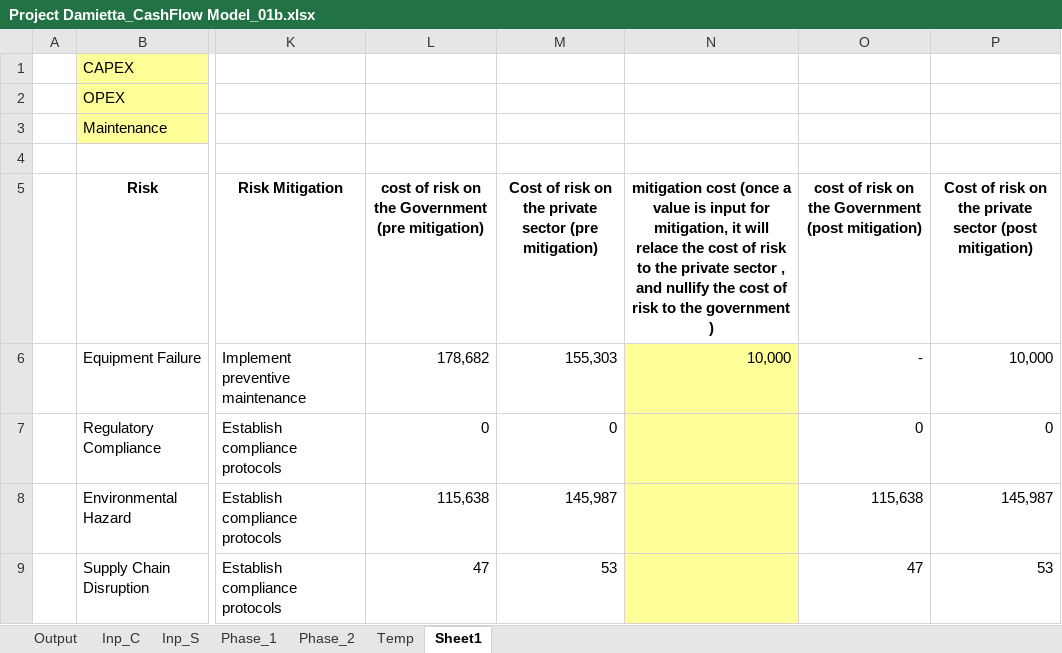
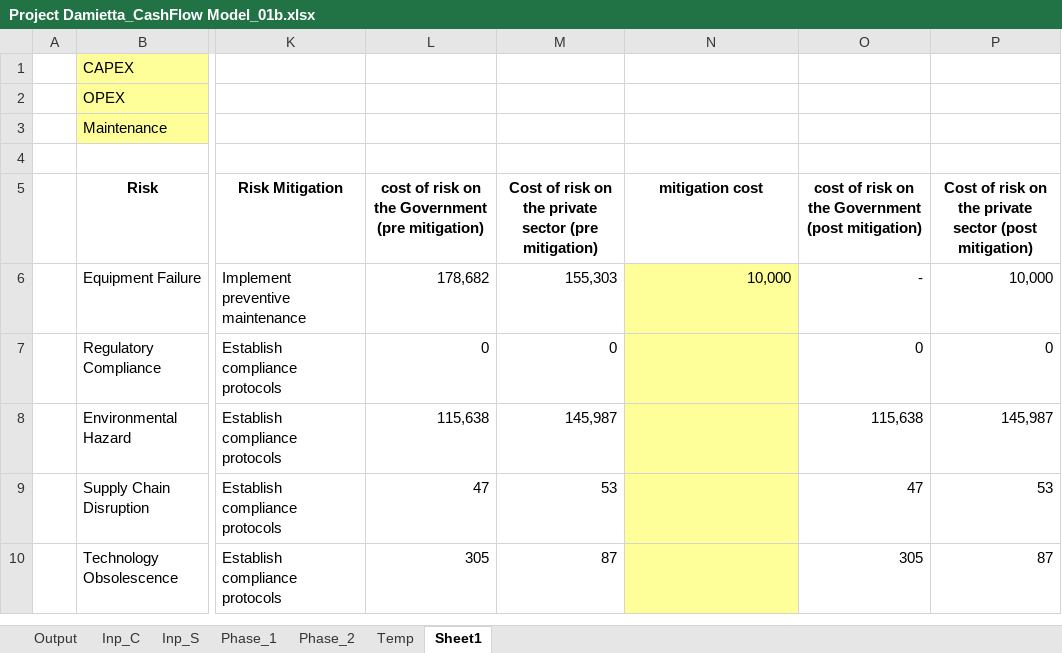
Before and after one commit to tushar-dev-22/EU-Taxonomy, an Excel workbook: Project Damietta_CashFlow Model_01b.xlsx, sheet Sheet1, drawn as a sheet; only a part is shown, gaps mark what is left out; the shorter side is filled out with more unchanged rows; values as stored, in another font and other column widths than the file's, no borders; charts and pictures not drawn; 1 other sheet too large or unreadable and not compared; the diff names each change by its address in the sheet, - before the commit and + after, or states it on an @@ line.

Commit message:
Fixed dashboard issue and excel sheet corrupted

```diff
--- a/Project Damietta_CashFlow Model_01b.xlsx (sheet Sheet1)
+++ b/Project Damietta_CashFlow Model_01b.xlsx (sheet Sheet1)
-N5: mitigation cost (once a value is input for mitigation, it will relace the cost of risk to the private sector , and nullify the cost of risk to the government )
+N5: mitigation cost
```
Also changed, not shown: sheet Phase_2, formulas that keep their value, charts or pictures, 2 other files.
